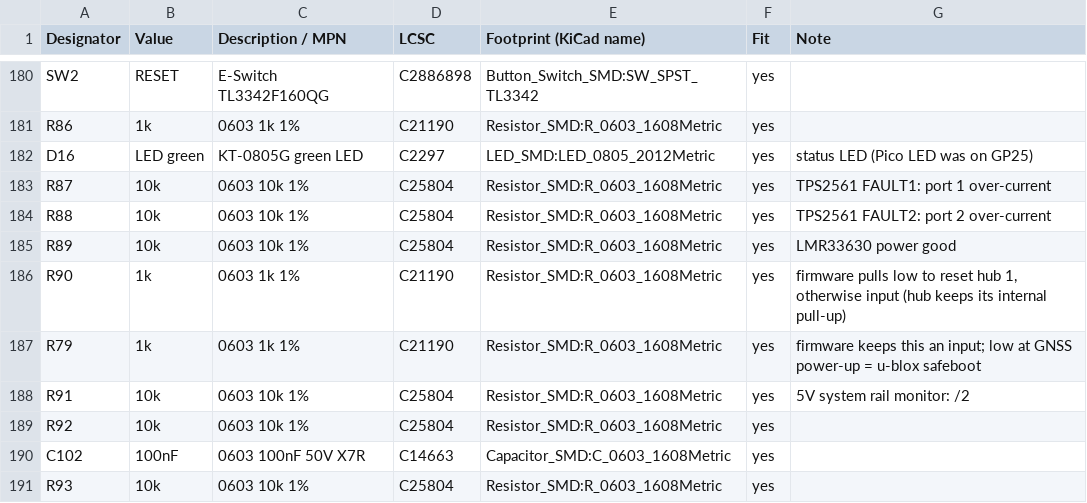
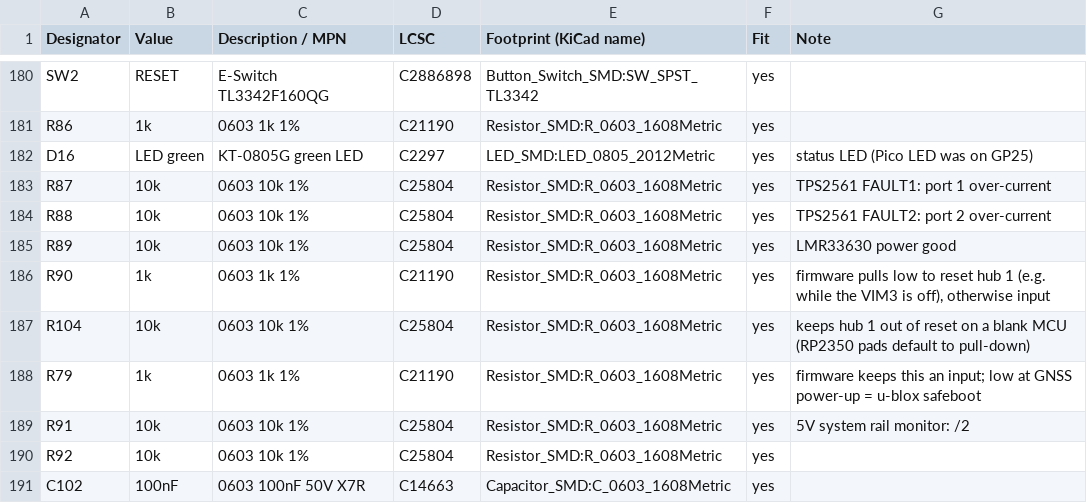
Before and after one commit to gschuurman/android_vendor_gschuurman_vehicle_interfaces, a CSV file: PCB/rev0.4/main/carradio_peripheral_rev04_bom.csv, drawn as a sheet; only a part is shown, gaps mark what is left out; the shorter side is filled out with more unchanged rows.

```diff
--- a/PCB/rev0.4/main/carradio_peripheral_rev04_bom.csv
+++ b/PCB/rev0.4/main/carradio_peripheral_rev04_bom.csv
@@ -185,3 +185,4 @@ R88,10k,0603 10k 1%,C25804,Resistor_SMD:R_0603_1608Metric,yes,TPS2561 FAULT2: po
 R89,10k,0603 10k 1%,C25804,Resistor_SMD:R_0603_1608Metric,yes,LMR33630 power good
-R90,1k,0603 1k 1%,C21190,Resistor_SMD:R_0603_1608Metric,yes,"firmware pulls low to reset hub 1, otherwise input (hub keeps its internal pull-up)"
+R90,1k,0603 1k 1%,C21190,Resistor_SMD:R_0603_1608Metric,yes,"firmware pulls low to reset hub 1 (e.g. while the VIM3 is off), otherwise input"
+R104,10k,0603 10k 1%,C25804,Resistor_SMD:R_0603_1608Metric,yes,keeps hub 1 out of reset on a blank MCU (RP2350 pads default to pull-down)
 R79,1k,0603 1k 1%,C21190,Resistor_SMD:R_0603_1608Metric,yes,firmware keeps this an input; low at GNSS power-up = u-blox safeboot
```
Also changed, not shown: 7 other files.
